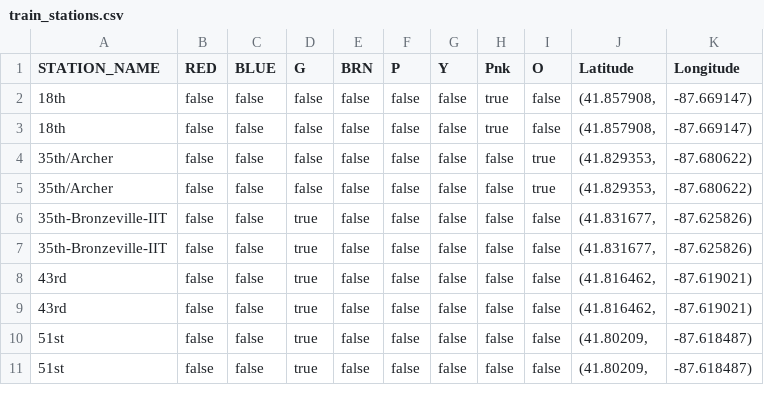
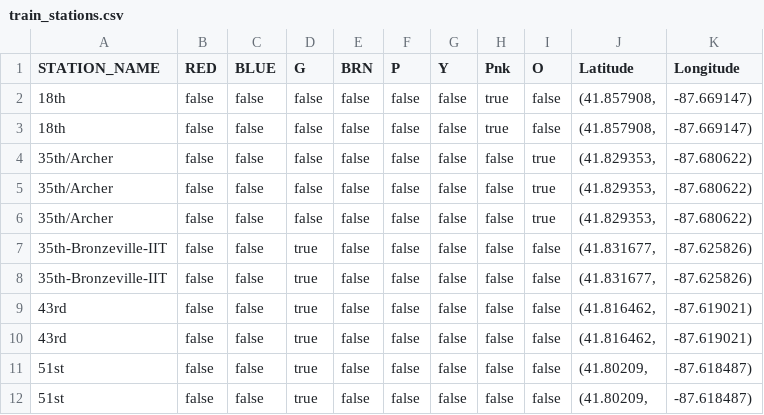
Before and after one commit to ddpalacios/Android-Live-Tracker, a CSV file: app/src/main/res/raw/train_stations.csv, drawn as a sheet; only a part is shown.

Commit message:
updating activity screen of all stations

```diff
--- a/app/src/main/res/raw/train_stations.csv
+++ b/app/src/main/res/raw/train_stations.csv
@@ -5,2 +5,3 @@ STATION_NAME,RED,BLUE,G,BRN,P,Y,Pnk,O,Latitude,Longitude
 35th/Archer,false,false,false,false,false,false,false,true,"(41.829353,",-87.680622)
+35th/Archer,false,false,false,false,false,false,false,true,"(41.829353,",-87.680622)
 35th-Bronzeville-IIT,false,false,true,false,false,false,false,false,"(41.831677,",-87.625826)
```
Also changed, not shown: 4 other files.
